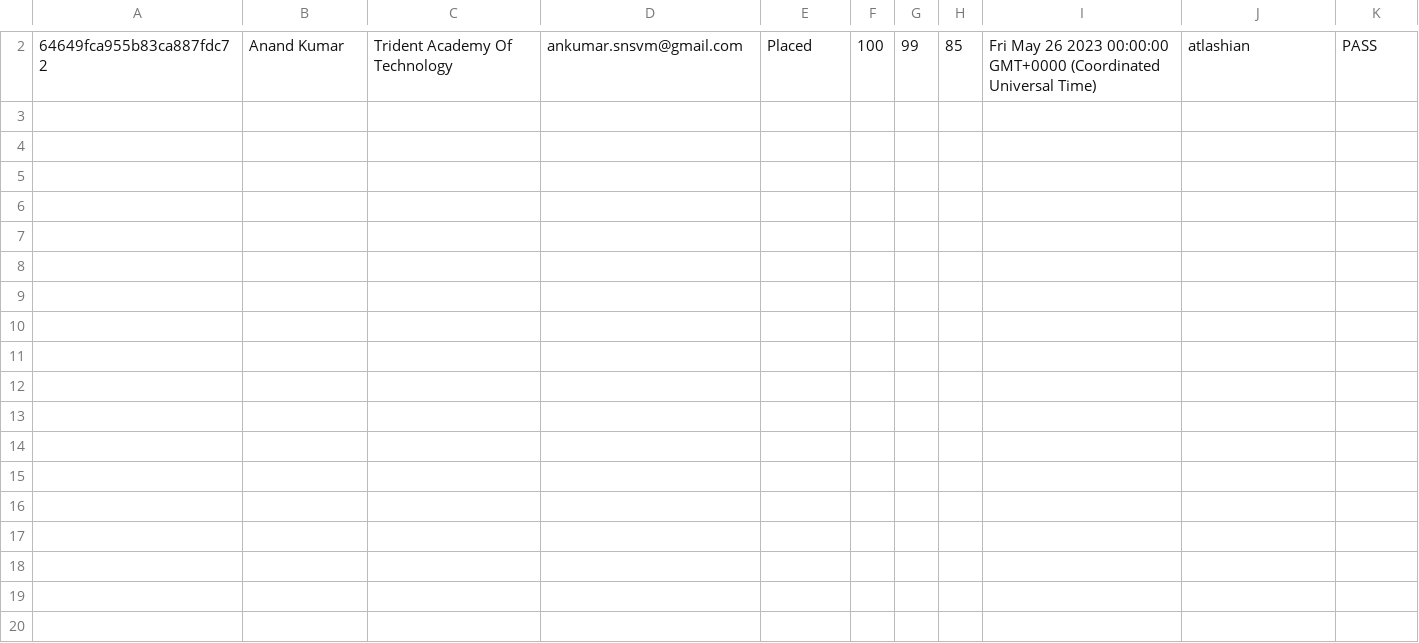
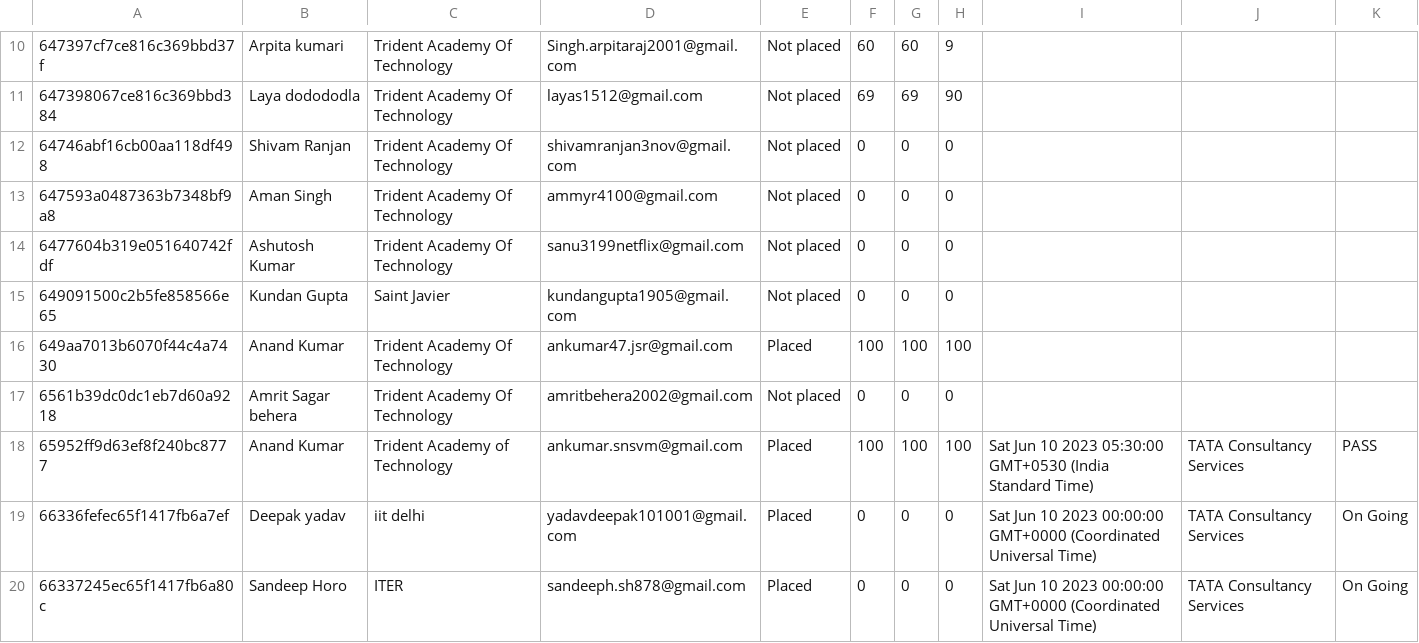
Before and after one commit to anandkr47/Placement-cell-admin, a CSV file: uploads/studentsReport.csv, drawn as a sheet; only a part is shown, gaps mark what is left out; addresses are those after the commit; the diff covers the shown part only; the diff names each change by its address in the sheet, - before the commit and + after, or states it on an @@ line.

```diff
--- a/uploads/studentsReport.csv
+++ b/uploads/studentsReport.csv
+row 10: 647397cf7ce816c369bbd37f | Arpita kumari | Trident Academy Of Technology | Singh.arpitaraj2001@gmail.com | Not placed | 60 | 60 | 9
+row 11: 647398067ce816c369bbd384 | Laya dodododla | Trident Academy Of Technology | layas1512@gmail.com | Not placed | 69 | 69 | 90
+row 12: 64746abf16cb00aa118df498 | Shivam Ranjan | Trident Academy Of Technology | shivamranjan3nov@gmail.com | Not placed | 0 | 0 | 0
+row 13: 647593a0487363b7348bf9a8 | Aman Singh | Trident Academy Of Technology | ammyr4100@gmail.com | Not placed | 0 | 0 | 0
+row 14: 6477604b319e051640742fdf | Ashutosh Kumar | Trident Academy Of Technology | sanu3199netflix@gmail.com | Not placed | 0 | 0 | 0
+row 15: 649091500c2b5fe858566e65 | Kundan Gupta | Saint Javier | kundangupta1905@gmail.com | Not placed | 0 | 0 | 0
+row 16: 649aa7013b6070f44c4a7430 | Anand Kumar | Trident Academy Of Technology | ankumar47.jsr@gmail.com | Placed | 100 | 100 | 100
+row 17: 6561b39dc0dc1eb7d60a9218 | Amrit Sagar behera | Trident Academy Of Technology | amritbehera2002@gmail.com | Not placed | 0 | 0 | 0
-A18: 64649fca955b83ca887fdc72
+A18: 65952ff9d63ef8f240bc8777
-C18: Trident Academy Of Technology
+C18: Trident Academy of Technology
-G18: 99
+G18: 100
-H18: 85
+H18: 100
-I18: Fri May 26 2023 00:00:00 GMT+0000 (Coordinated Universal Time)
+I18: Sat Jun 10 2023 05:30:00 GMT+0530 (India Standard Time)
-J18: atlashian
+J18: TATA Consultancy Services
+row 19: 66336fefec65f1417fb6a7ef | Deepak yadav | iit delhi | yadavdeepak101001@gmail.com | Placed | 0 | 0 | 0 | Sat Jun 10 2023 00:00:00 GMT+0000 (Coordinated Universal Time) | TATA Consultancy Services | On Going
+row 20: 66337245ec65f1417fb6a80c | Sandeep Horo | ITER | sandeeph.sh878@gmail.com | Placed | 0 | 0 | 0 | Sat Jun 10 2023 00:00:00 GMT+0000 (Coordinated Universal Time) | TATA Consultancy Services | On Going
```
Also changed, not shown: 9 added rows and 1 removed row elsewhere in this file, 14 other files.
